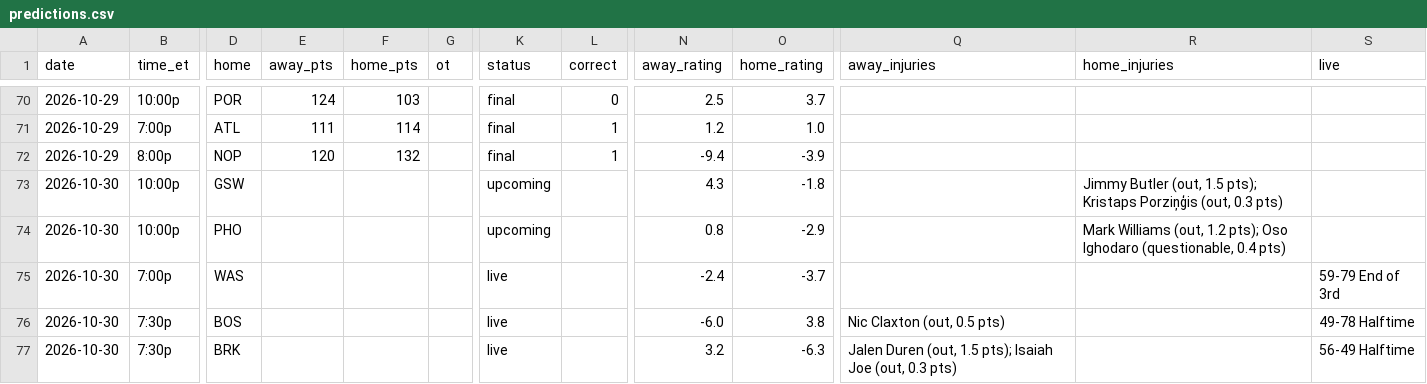
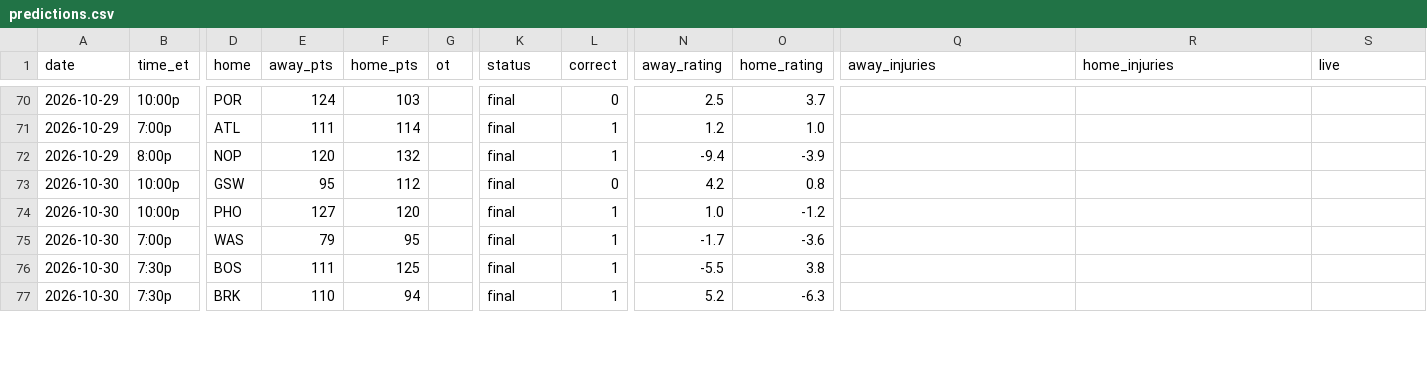
Before and after one commit to sreekeyyunni/nba-ledger-se, a CSV file: data/predictions.csv, drawn as a sheet; only a part is shown, gaps mark what is left out; the diff covers the shown part only; the diff names each change by its address in the sheet, - before the commit and + after, or states it on an @@ line.

```diff
--- a/data/predictions.csv
+++ b/data/predictions.csv
-E73 (away_pts): (empty)
+E73 (away_pts): 95
-F73 (home_pts): (empty)
+F73 (home_pts): 112
-K73:K74 (status): upcoming
+K73:K74 (status): final
-L73 (correct): (empty)
+L73 (correct): 0
-N73 (away_rating): 4.3
+N73 (away_rating): 4.2
-O73 (home_rating): -1.8
+O73 (home_rating): 0.8
-R73 (home_injuries): Jimmy Butler (out, 1.5 pts); Kristaps Porziņģis (out, 0.3 pts)
+R73 (home_injuries): (empty)
-E74 (away_pts): (empty)
+E74 (away_pts): 127
-F74 (home_pts): (empty)
+F74 (home_pts): 120
-L74:L77 (correct): (empty)
+L74:L77 (correct): 1
-N74 (away_rating): 0.8
+N74 (away_rating): 1.0
-O74 (home_rating): -2.9
+O74 (home_rating): -1.2
-R74 (home_injuries): Mark Williams (out, 1.2 pts); Oso Ighodaro (questionable, 0.4 pts)
+R74 (home_injuries): (empty)
-E75 (away_pts): (empty)
+E75 (away_pts): 79
-F75 (home_pts): (empty)
+F75 (home_pts): 95
-K75:K77 (status): live
+K75:K77 (status): final
-N75 (away_rating): -2.4
+N75 (away_rating): -1.7
-O75 (home_rating): -3.7
+O75 (home_rating): -3.6
-S75 (live): 59-79 End of 3rd
+S75 (live): (empty)
-E76 (away_pts): (empty)
+E76 (away_pts): 111
-F76 (home_pts): (empty)
+F76 (home_pts): 125
-N76 (away_rating): -6.0
+N76 (away_rating): -5.5
-Q76 (away_injuries): Nic Claxton (out, 0.5 pts)
+Q76 (away_injuries): (empty)
-S76 (live): 49-78 Halftime
+S76 (live): (empty)
-E77 (away_pts): (empty)
+E77 (away_pts): 110
-F77 (home_pts): (empty)
+F77 (home_pts): 94
-N77 (away_rating): 3.2
+N77 (away_rating): 5.2
-Q77 (away_injuries): Jalen Duren (out, 1.5 pts); Isaiah Joe (out, 0.3 pts)
+Q77 (away_injuries): (empty)
-S77 (live): 56-49 Halftime
+S77 (live): (empty)
```
Also changed, not shown: 7 added rows and 39 edited cells elsewhere in this file, data/contract_value.csv, data/team_power.csv, 6 other files.
